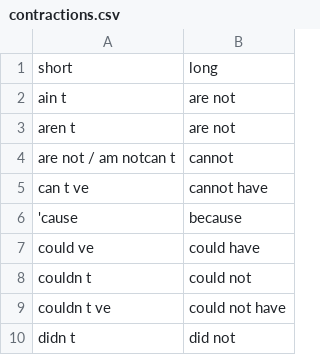
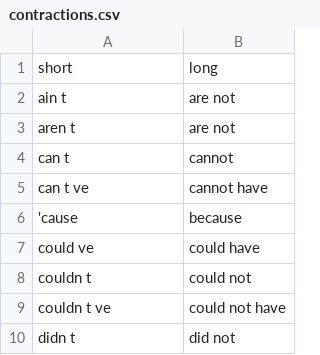
Before and after one commit to bbkjunior/english_texts_complexity, a CSV file: materials/contractions.csv, drawn as a sheet; only a part is shown.

```diff
--- a/materials/contractions.csv
+++ b/materials/contractions.csv
@@ -3,3 +3,3 @@ ain t,are not
 aren t,are not
-are not / am notcan t,cannot
+can t,cannot
 can t ve,cannot have
```
Also changed, not shown: 4 other files.
